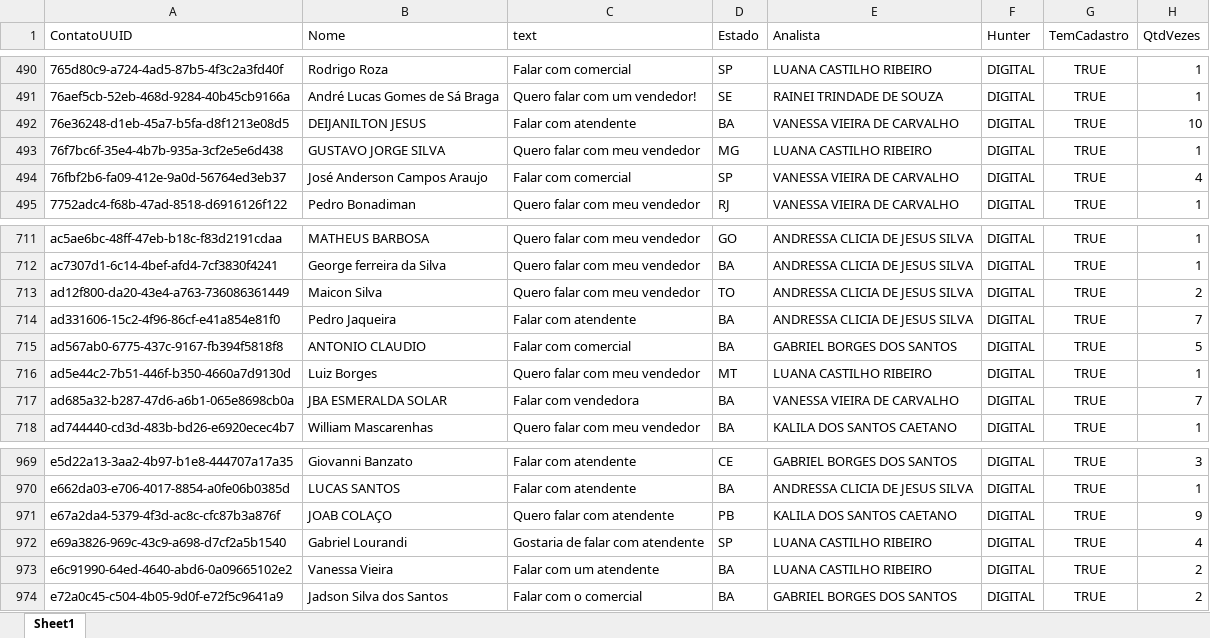
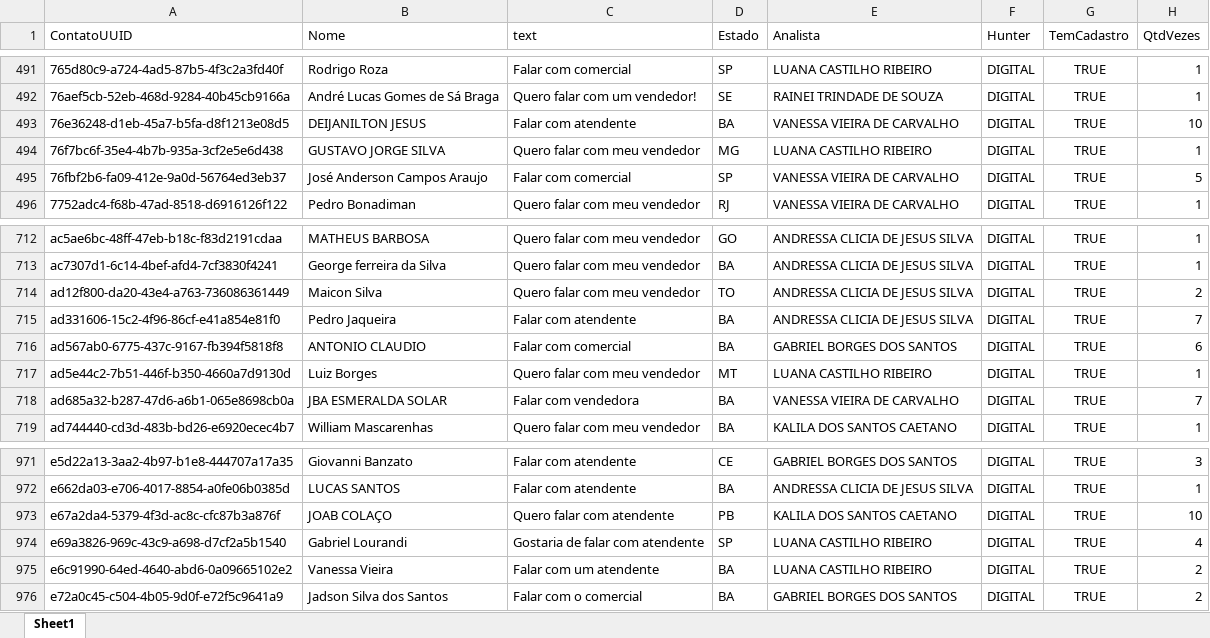
Before and after one commit to Marketing-Amara/weni-relatorio, an Excel workbook: output/relatorio.xlsx, sheet Sheet1, drawn as a sheet; only a part is shown, gaps mark what is left out; values as stored, in another font and other column widths than the file's, no borders; addresses are those after the commit; the diff covers the shown part only; the diff names each change by its address in the sheet, - before the commit and + after, or states it on an @@ line.

```diff
--- a/output/relatorio.xlsx (sheet Sheet1)
+++ b/output/relatorio.xlsx (sheet Sheet1)
-H495 (QtdVezes): 4
+H495 (QtdVezes): 5
-H716 (QtdVezes): 5
+H716 (QtdVezes): 6
-H973 (QtdVezes): 9
+H973 (QtdVezes): 10
```
Also changed, not shown: 3 added rows and 2 edited cells elsewhere in this sheet.
